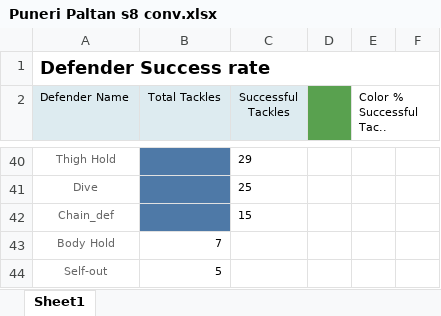
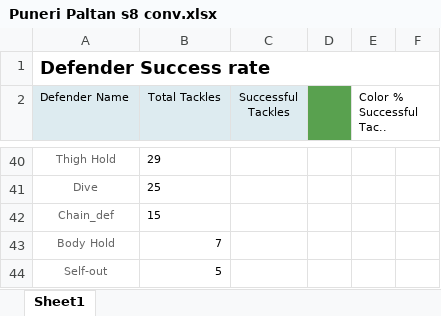
Before and after one commit to kabaddiPy/kabaddiPy, an Excel workbook: pypi/prokabaddidata/DATA/DATA__tableau_data/defender skills_d/s8_csv/Puneri Paltan s8 conv.xlsx, sheet Sheet1, drawn as a sheet; only a part is shown, gaps mark what is left out; values as stored, in another font and other column widths than the file's, no borders; the diff covers the shown part only; the diff names each change by its address in the sheet, - before the commit and + after, or states it on an @@ line.

```diff
--- a/pypi/prokabaddidata/DATA/DATA__tableau_data/defender skills_d/s8_csv/Puneri Paltan s8 conv.xlsx (sheet Sheet1)
+++ b/pypi/prokabaddidata/DATA/DATA__tableau_data/defender skills_d/s8_csv/Puneri Paltan s8 conv.xlsx (sheet Sheet1)
-B40:B42 fill: #4E79A7
+B40:B42 fill: none
-B40 (Total Tackles): (empty)
+B40 (Total Tackles): 29
-C40 (Successful Tackles): 29
+C40 (Successful Tackles): (empty)
-B41 (Total Tackles): (empty)
+B41 (Total Tackles): 25
-C41 (Successful Tackles): 25
+C41 (Successful Tackles): (empty)
-B42 (Total Tackles): (empty)
+B42 (Total Tackles): 15
-C42 (Successful Tackles): 15
+C42 (Successful Tackles): (empty)
```
Also changed, not shown: 28 edited cells and cell formats elsewhere in this sheet, pypi/prokabaddidata/DATA/DATA__tableau_data/defender skills_d/s5_csv/Bengal Warriors s5 conv.xlsx, pypi/prokabaddidata/DATA/DATA__tableau_data/defender skills_d/s5_csv/Dabang Delhi s5 conv.xlsx, 14 other files.
